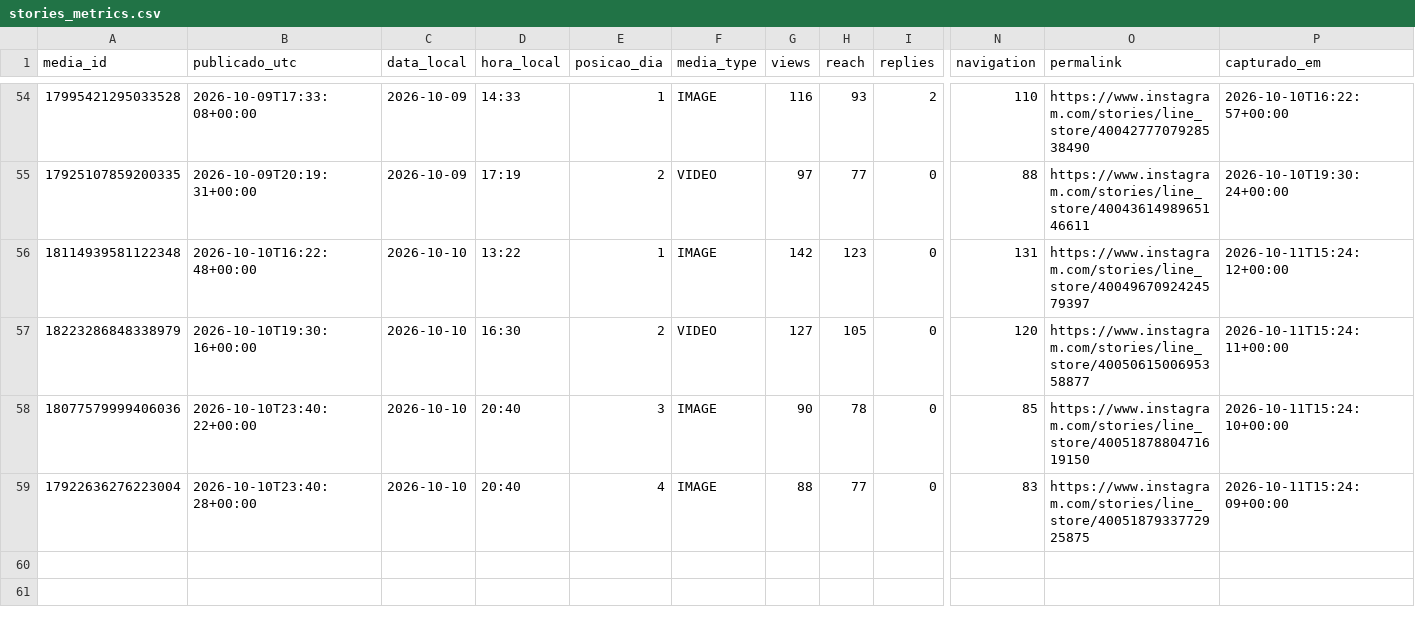
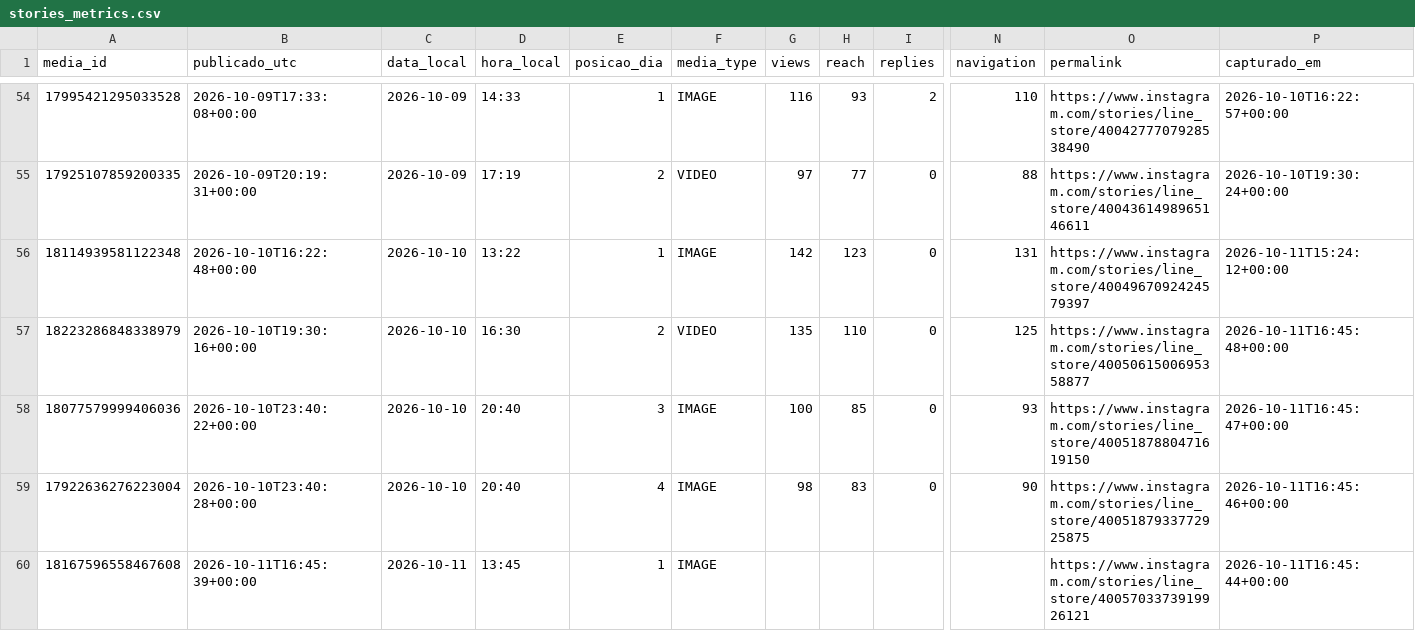
Before and after one commit to trevisollinux/line-insta-poster, a CSV file: state/stories_metrics.csv, drawn as a sheet; only a part is shown, gaps mark what is left out; rows hold the shown columns only; the diff names each change by its address in the sheet, - before the commit and + after, or states it on an @@ line.

```diff
--- a/state/stories_metrics.csv
+++ b/state/stories_metrics.csv
-G57 (views): 127
+G57 (views): 135
-H57 (reach): 105
+H57 (reach): 110
-N57 (navigation): 120
+N57 (navigation): 125
-P57 (capturado_em): 2026-10-11T15:24:11+00:00
+P57 (capturado_em): 2026-10-11T16:45:48+00:00
-G58 (views): 90
+G58 (views): 100
-H58 (reach): 78
+H58 (reach): 85
-N58 (navigation): 85
+N58 (navigation): 93
-P58 (capturado_em): 2026-10-11T15:24:10+00:00
+P58 (capturado_em): 2026-10-11T16:45:47+00:00
-G59 (views): 88
+G59 (views): 98
-H59 (reach): 77
+H59 (reach): 83
-N59 (navigation): 83
+N59 (navigation): 90
-P59 (capturado_em): 2026-10-11T15:24:09+00:00
+P59 (capturado_em): 2026-10-11T16:45:46+00:00
+row 60: 18167596558467608 | 2026-10-11T16:45:39+00:00 | 2026-10-11 | 13:45 | 1 | IMAGE |  |  |  |  | https://www.instagram.com/stories/line_store/4005703373919926121 | 2026-10-11T16:45:44+00:00
```
Also changed, not shown: state/stories_curva.csv.
